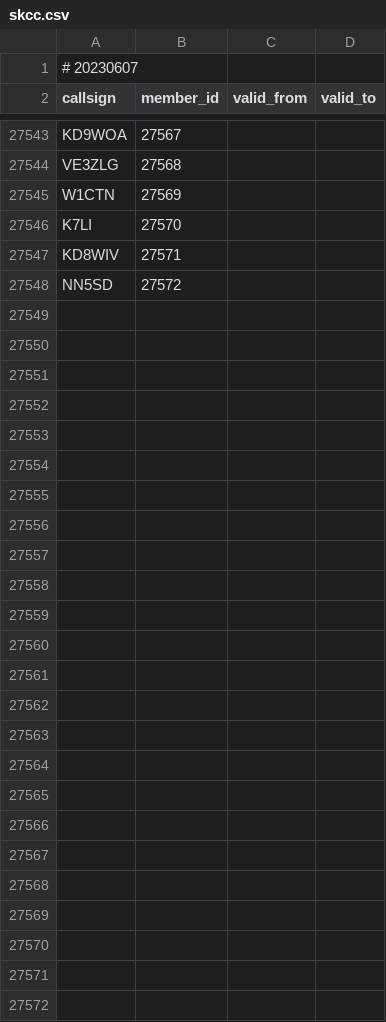
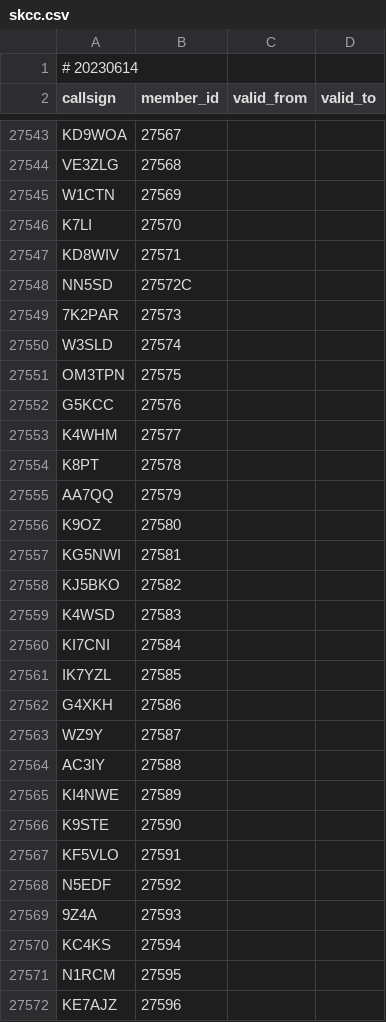
Before and after one commit to foldynl/hamradio-membeship-lists, a CSV file: lists/skcc.csv, drawn as a sheet; only a part is shown, gaps mark what is left out; the diff covers the shown part only.

```diff
--- a/lists/skcc.csv
+++ b/lists/skcc.csv
@@ -1,2 +1,2 @@
-# 20230607
+# 20230614
 callsign,member_id,valid_from,valid_to
@@ -27547,2 +27547,26 @@ K7LI,27570,,
 KD8WIV,27571,,
-NN5SD,27572,,
+NN5SD,27572C,,
+7K2PAR,27573,,
+W3SLD,27574,,
+OM3TPN,27575,,
+G5KCC,27576,,
+K4WHM,27577,,
+K8PT,27578,,
+AA7QQ,27579,,
+K9OZ,27580,,
+KG5NWI,27581,,
+KJ5BKO,27582,,
+K4WSD,27583,,
+KI7CNI,27584,,
+IK7YZL,27585,,
+G4XKH,27586,,
+WZ9Y,27587,,
+AC3IY,27588,,
+KI4NWE,27589,,
+K9STE,27590,,
+KF5VLO,27591,,
+N5EDF,27592,,
+9Z4A,27593,,
+KC4KS,27594,,
+N1RCM,27595,,
+KE7AJZ,27596,,
```
Also changed, not shown: 20 edited cells elsewhere in this file, lists/a1club.csv, lists/cwops.csv, 17 other files.
